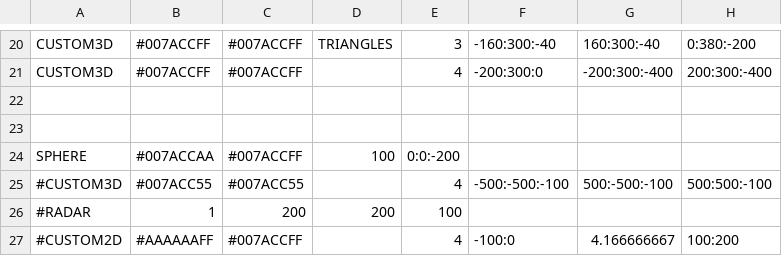
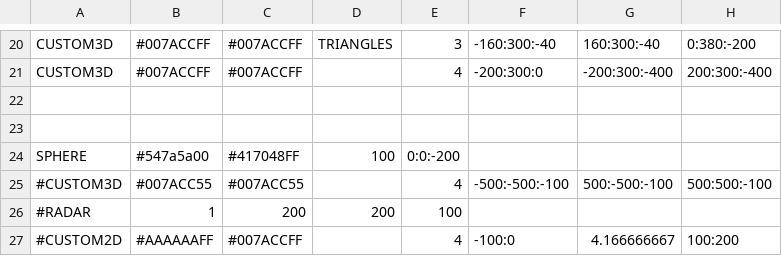
Before and after one commit to AxonneQ/SciFiUI, a CSV file: java/data/Shapes.csv, drawn as a sheet; only a part is shown, gaps mark what is left out; the diff names each change by its address in the sheet, - before the commit and + after, or states it on an @@ line.

```diff
--- a/java/data/Shapes.csv
+++ b/java/data/Shapes.csv
-B24: #007ACCAA
+B24: #547a5a00
-C24: #007ACCFF
+C24: #417048FF
```
Also changed, not shown: 7 other files.
